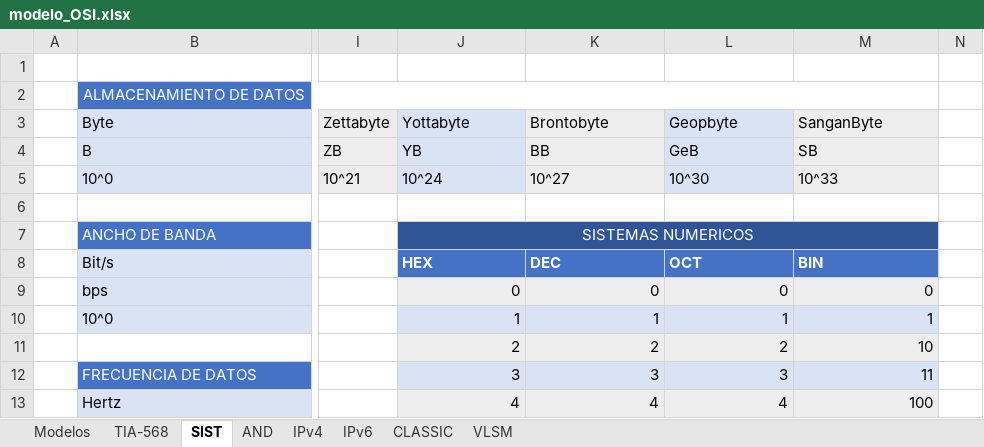
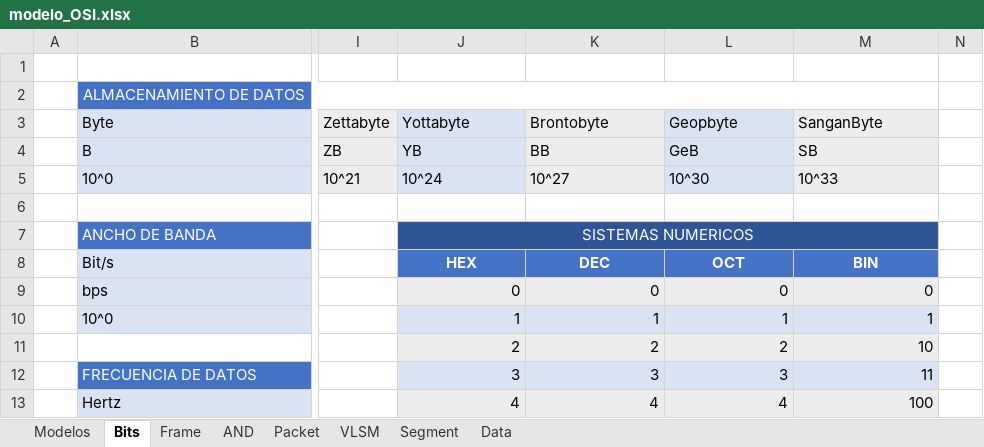
Before and after one commit to C215714N/EducacionIT, an Excel workbook: docs/modelo_OSI.xlsx, sheet Bits, drawn as a sheet; only a part is shown, gaps mark what is left out; values as stored, in another font and other column widths than the file's, no borders; the diff names each change by its address in the sheet, - before the commit and + after, or states it on an @@ line.

Commit message:
Modelo OSI

```diff
--- a/docs/modelo_OSI.xlsx (sheet Bits)
+++ b/docs/modelo_OSI.xlsx (sheet Bits)
-sheet tab: TIA-568
+sheet tab: Frame
-sheet tab: SIST
+sheet tab: Bits
-sheet tab: IPv4
+sheet tab: Packet
-sheet tab: IPv6
-sheet tab: CLASSIC
+sheet tab: Segment
+sheet tab: Data
@@ sheet tab order changed: Modelos | Bits | Frame | AND | Packet | VLSM | Segment | Data @@
-J8:M8 alignment: left
+J8:M8 alignment: center
```
Also changed, not shown: sheet Packet, sheet Modelos.
